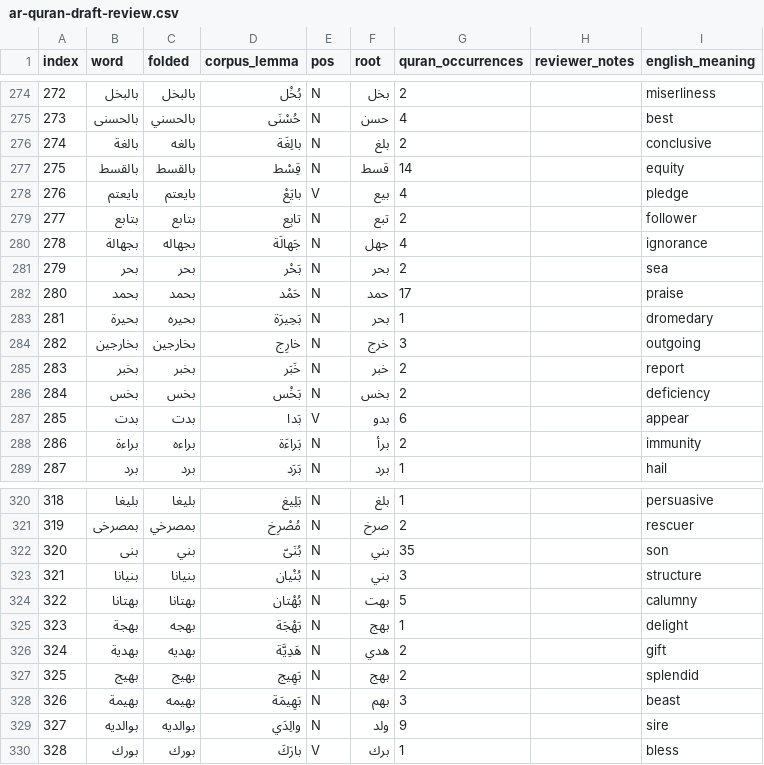
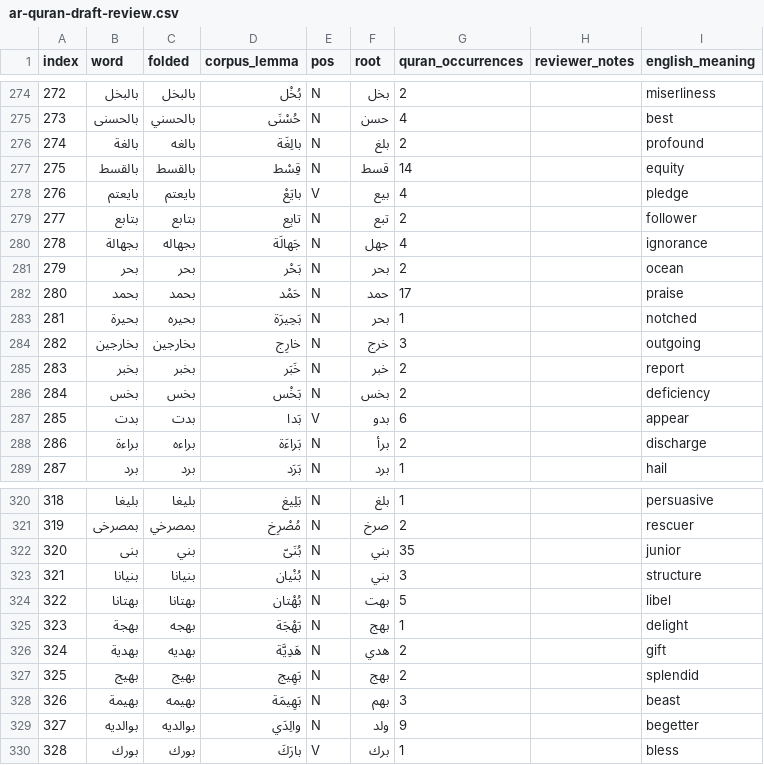
Before and after one commit to infin8sync69-source/bucks-blocks, a CSV file: wordlists/review/ar-quran-draft-review.csv, drawn as a sheet; only a part is shown, gaps mark what is left out; the diff covers the shown part only.

```diff
--- a/wordlists/review/ar-quran-draft-review.csv
+++ b/wordlists/review/ar-quran-draft-review.csv
@@ -275,3 +275,3 @@ index,word,folded,corpus_lemma,pos,root,quran_occurrences,reviewer_notes,english
 273,بالحسنى,بالحسني,حُسْنَى,N,حسن,4,,best
-274,بالغة,بالغه,بالِغَة,N,بلغ,2,,conclusive
+274,بالغة,بالغه,بالِغَة,N,بلغ,2,,profound
 275,بالقسط,بالقسط,قِسْط,N,قسط,14,,equity
@@ -280,5 +280,5 @@ index,word,folded,corpus_lemma,pos,root,quran_occurrences,reviewer_notes,english
 278,بجهالة,بجهاله,جَهالَة,N,جهل,4,,ignorance
-279,بحر,بحر,بَحْر,N,بحر,2,,sea
+279,بحر,بحر,بَحْر,N,بحر,2,,ocean
 280,بحمد,بحمد,حَمْد,N,حمد,17,,praise
-281,بحيرة,بحيره,بَحِيرَة,N,بحر,1,,dromedary
+281,بحيرة,بحيره,بَحِيرَة,N,بحر,1,,notched
 282,بخارجين,بخارجين,خارِج,N,خرج,3,,outgoing
@@ -287,3 +287,3 @@ index,word,folded,corpus_lemma,pos,root,quran_occurrences,reviewer_notes,english
 285,بدت,بدت,بَدا,V,بدو,6,,appear
-286,براءة,براءه,بَراءَة,N,برأ,2,,immunity
+286,براءة,براءه,بَراءَة,N,برأ,2,,discharge
 287,برد,برد,بَرَد,N,برد,1,,hail
@@ -321,5 +321,5 @@ index,word,folded,corpus_lemma,pos,root,quran_occurrences,reviewer_notes,english
 319,بمصرخى,بمصرخي,مُصْرِخ,N,صرخ,2,,rescuer
-320,بنى,بني,بُنَىّ,N,بني,35,,son
+320,بنى,بني,بُنَىّ,N,بني,35,,junior
 321,بنيانا,بنيانا,بُنْيان,N,بني,3,,structure
-322,بهتانا,بهتانا,بُهْتان,N,بهت,5,,calumny
+322,بهتانا,بهتانا,بُهْتان,N,بهت,5,,libel
 323,بهجة,بهجه,بَهْجَة,N,بهج,1,,delight
@@ -328,3 +328,3 @@ index,word,folded,corpus_lemma,pos,root,quran_occurrences,reviewer_notes,english
 326,بهيمة,بهيمه,بَهِيمَة,N,بهم,3,,beast
-327,بوالديه,بوالديه,والِدَي,N,ولد,9,,sire
+327,بوالديه,بوالديه,والِدَي,N,ولد,9,,begetter
 328,بورك,بورك,بارَكَ,V,برك,1,,bless
```
Also changed, not shown: 109 edited cells elsewhere in this file, 3 other files.
